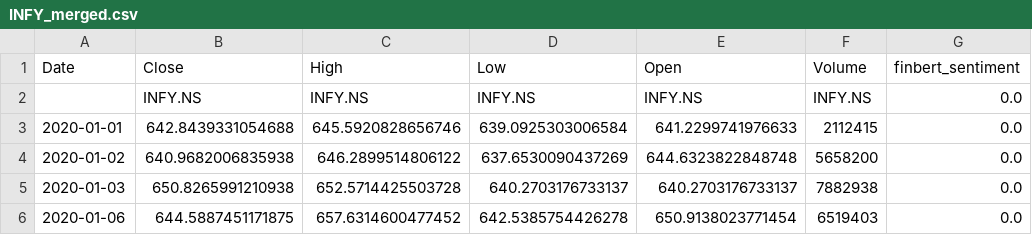
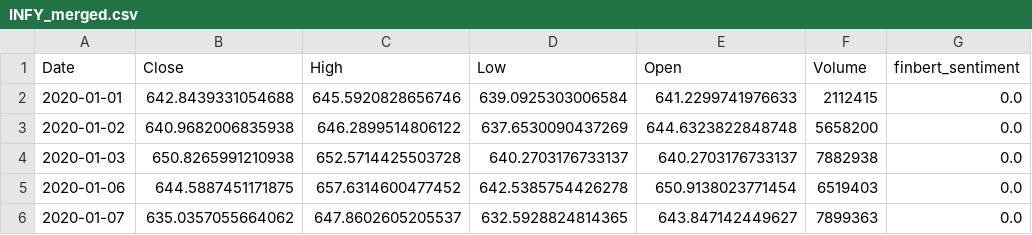
Before and after one commit to Rishikanomula/Company-Specific-Stock-Prediction-with-sentiment-analysis, a CSV file: data/INFY_merged.csv, drawn as a sheet; only a part is shown; the shorter side is filled out with more unchanged rows.

```diff
--- a/data/INFY_merged.csv
+++ b/data/INFY_merged.csv
@@ -1,3 +1,2 @@
 Date,Close,High,Low,Open,Volume,finbert_sentiment
-,INFY.NS,INFY.NS,INFY.NS,INFY.NS,INFY.NS,0.0
 2020-01-01,642.8439331054688,645.5920828656746,639.0925303006584,641.2299741976633,2112415,0.0
```
Also changed, not shown: data/HDFCBANK_data.csv, data/HDFCBANK_merged.csv, 25 other files.
